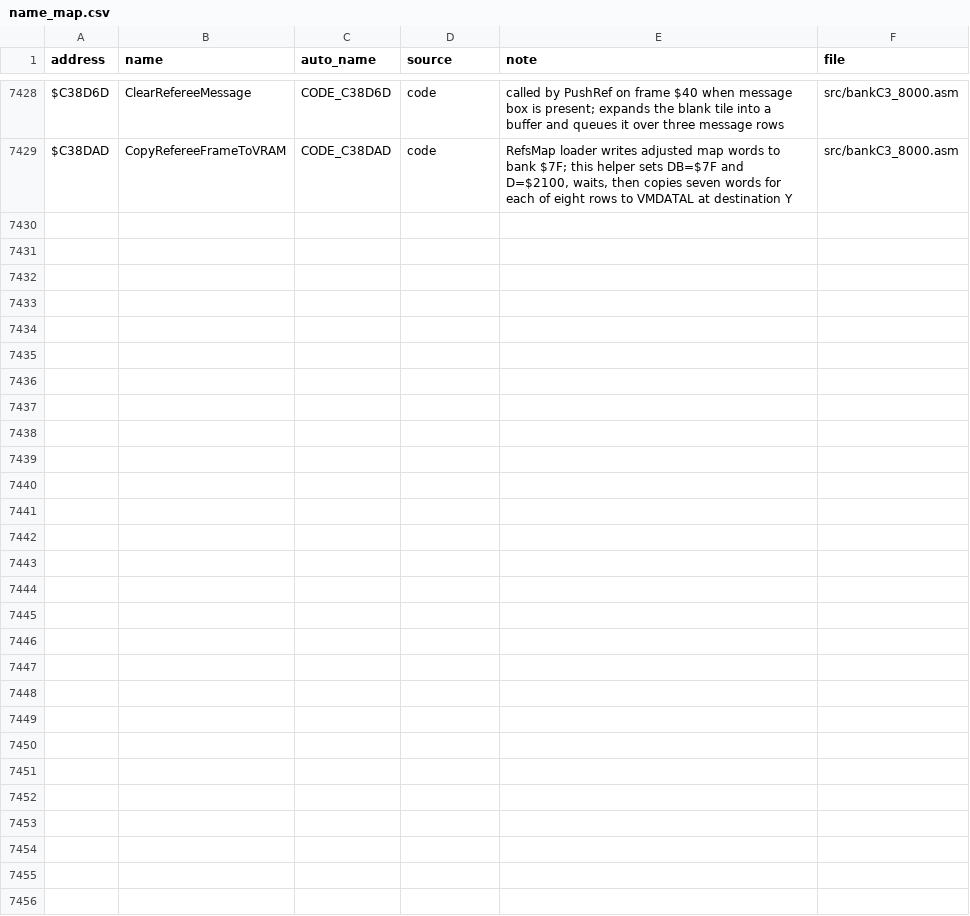
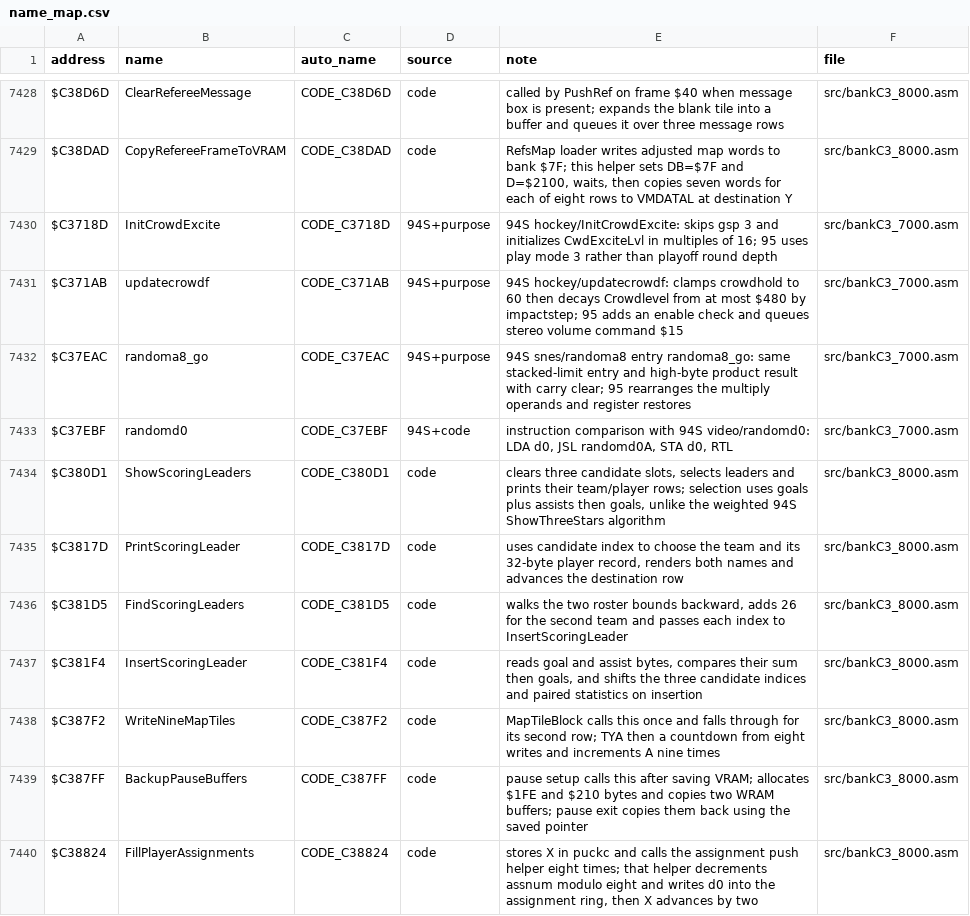
Before and after one commit to abdulahmad/NHL95SNES, a CSV file: docs/name_map.csv, drawn as a sheet; only a part is shown, gaps mark what is left out.

```diff
--- a/docs/name_map.csv
+++ b/docs/name_map.csv
@@ -7429 +7429,12 @@ $C38D6D,ClearRefereeMessage,CODE_C38D6D,code,"called by PushRef on frame $40 whe
 $C38DAD,CopyRefereeFrameToVRAM,CODE_C38DAD,code,"RefsMap loader writes adjusted map words to bank $7F; this helper sets DB=$7F and D=$2100, waits, then copies seven words for each of eight rows to VMDATAL at destination Y",src/bankC3_8000.asm
+$C3718D,InitCrowdExcite,CODE_C3718D,94S+purpose,"94S hockey/InitCrowdExcite: skips gsp 3 and initializes CwdExciteLvl in multiples of 16; 95 uses play mode 3 rather than playoff round depth",src/bankC3_7000.asm
+$C371AB,updatecrowdf,CODE_C371AB,94S+purpose,"94S hockey/updatecrowdf: clamps crowdhold to 60 then decays Crowdlevel from at most $480 by impactstep; 95 adds an enable check and queues stereo volume command $15",src/bankC3_7000.asm
+$C37EAC,randoma8_go,CODE_C37EAC,94S+purpose,"94S snes/randoma8 entry randoma8_go: same stacked-limit entry and high-byte product result with carry clear; 95 rearranges the multiply operands and register restores",src/bankC3_7000.asm
+$C37EBF,randomd0,CODE_C37EBF,94S+code,"instruction comparison with 94S video/randomd0: LDA d0, JSL randomd0A, STA d0, RTL",src/bankC3_7000.asm
+$C380D1,ShowScoringLeaders,CODE_C380D1,code,"clears three candidate slots, selects leaders and prints their team/player rows; selection uses goals plus assists then goals, unlike the weighted 94S ShowThreeStars algorithm",src/bankC3_8000.asm
+$C3817D,PrintScoringLeader,CODE_C3817D,code,"uses candidate index to choose the team and its 32-byte player record, renders both names and advances the destination row",src/bankC3_8000.asm
+$C381D5,FindScoringLeaders,CODE_C381D5,code,"walks the two roster bounds backward, adds 26 for the second team and passes each index to InsertScoringLeader",src/bankC3_8000.asm
+$C381F4,InsertScoringLeader,CODE_C381F4,code,"reads goal and assist bytes, compares their sum then goals, and shifts the three candidate indices and paired statistics on insertion",src/bankC3_8000.asm
+$C387F2,WriteNineMapTiles,CODE_C387F2,code,"MapTileBlock calls this once and falls through for its second row; TYA then a countdown from eight writes and increments A nine times",src/bankC3_8000.asm
+$C387FF,BackupPauseBuffers,CODE_C387FF,code,"pause setup calls this after saving VRAM; allocates $1FE and $210 bytes and copies two WRAM buffers; pause exit copies them back using the saved pointer",src/bankC3_8000.asm
+$C38824,FillPlayerAssignments,CODE_C38824,code,"stores X in puckc and calls the assignment push helper eight times; that helper decrements assnum modulo eight and writes d0 into the assignment ring, then X advances by two",src/bankC3_8000.asm
```
Also changed, not shown: 14 other files.
